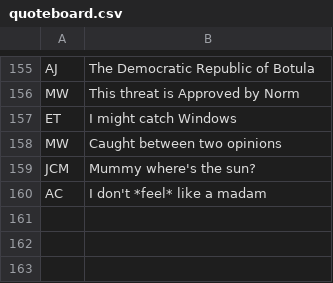
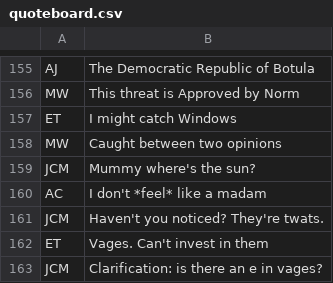
Before and after one commit to balloon-studios/quotebot, a CSV file: quoteboard.csv, drawn as a sheet; only a part is shown, gaps mark what is left out.

```diff
--- a/quoteboard.csv
+++ b/quoteboard.csv
@@ -160 +160,4 @@
 "AC","I don't *feel* like a madam"
+"JCM","Haven't you noticed? They're twats."
+"ET","Vages. Can't invest in them"
+"JCM","Clarification: is there an e in vages?"
```
Also changed, not shown: 1 other file.
